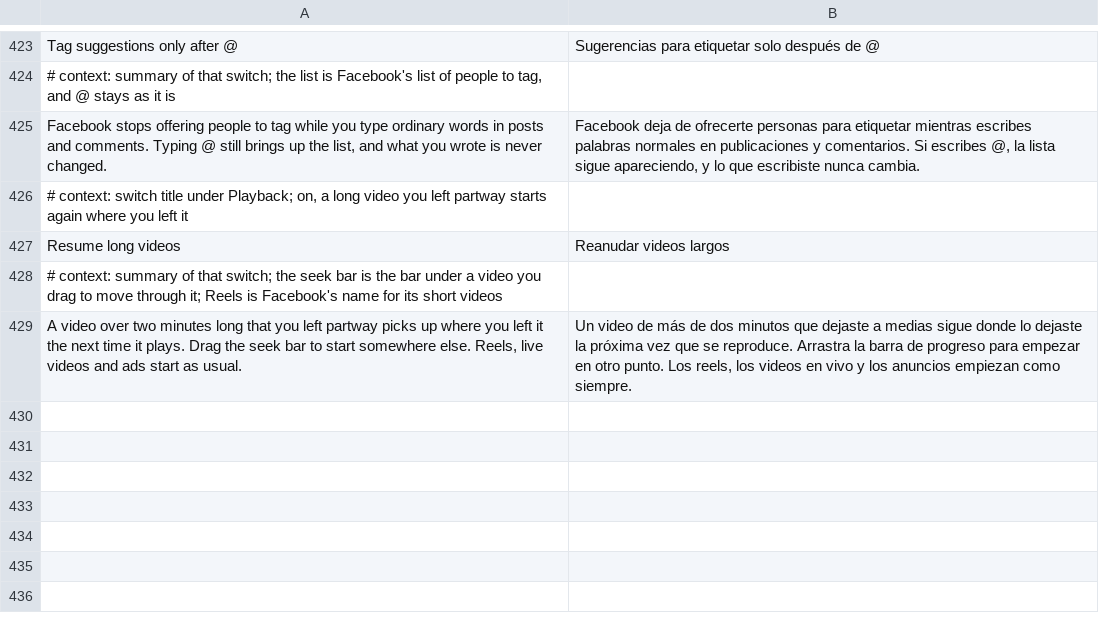
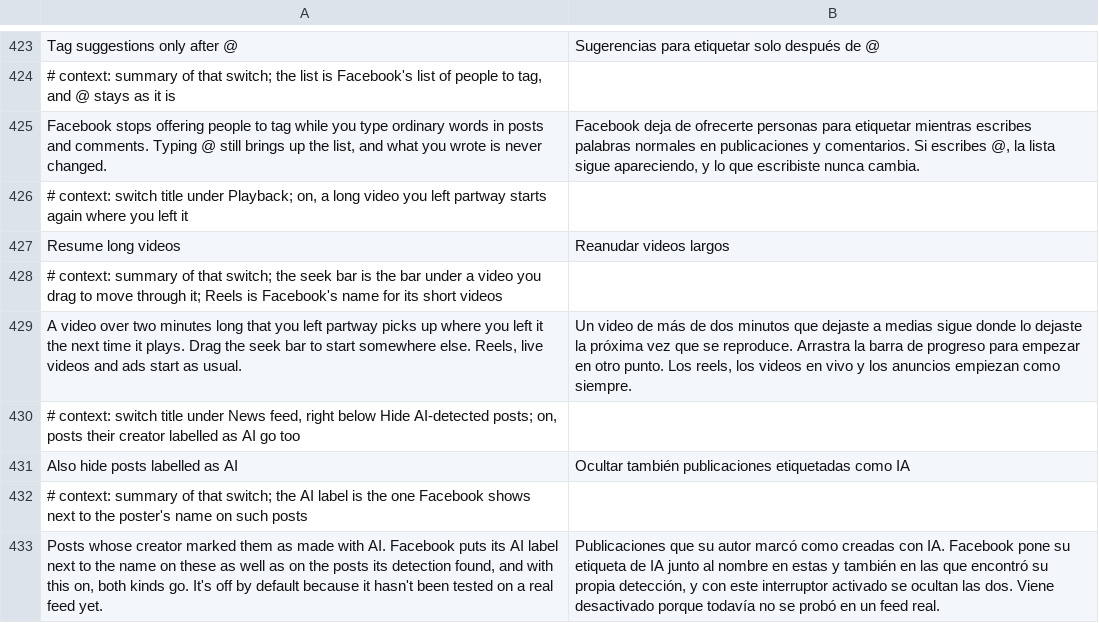
Before and after one commit to SA-SUJON/HushFacebook, a TSV file: extensions/shared/library/src/main/l10n/es.tsv, drawn as a sheet; only a part is shown, gaps mark what is left out; the diff names each change by its address in the sheet, - before the commit and + after, or states it on an @@ line.

```diff
--- a/extensions/shared/library/src/main/l10n/es.tsv
+++ b/extensions/shared/library/src/main/l10n/es.tsv
+row 430: # context: switch title under News feed, right below Hide AI-detected posts; on, posts their creator labelled as AI go too
+row 431: Also hide posts labelled as AI | Ocultar también publicaciones etiquetadas como IA
+row 432: # context: summary of that switch; the AI label is the one Facebook shows next to the poster's name on such posts
+row 433: Posts whose creator marked them as made with AI. Facebook puts its AI label next to the name on these as well as on the posts its detection found, and with this on, both kinds go. It's off by default because it hasn't been tested on a real feed yet. | Publicaciones que su autor marcó como creadas con IA. Facebook pone su etiqueta de IA junto al nombre en estas y también en las que encontró su propia detección, y con este interruptor activado se ocultan las dos. Viene desactivado porque todavía no se probó en un feed real.
```
Also changed, not shown: extensions/shared/library/src/main/l10n/de.tsv, extensions/shared/library/src/main/l10n/in.tsv, 26 other files.
